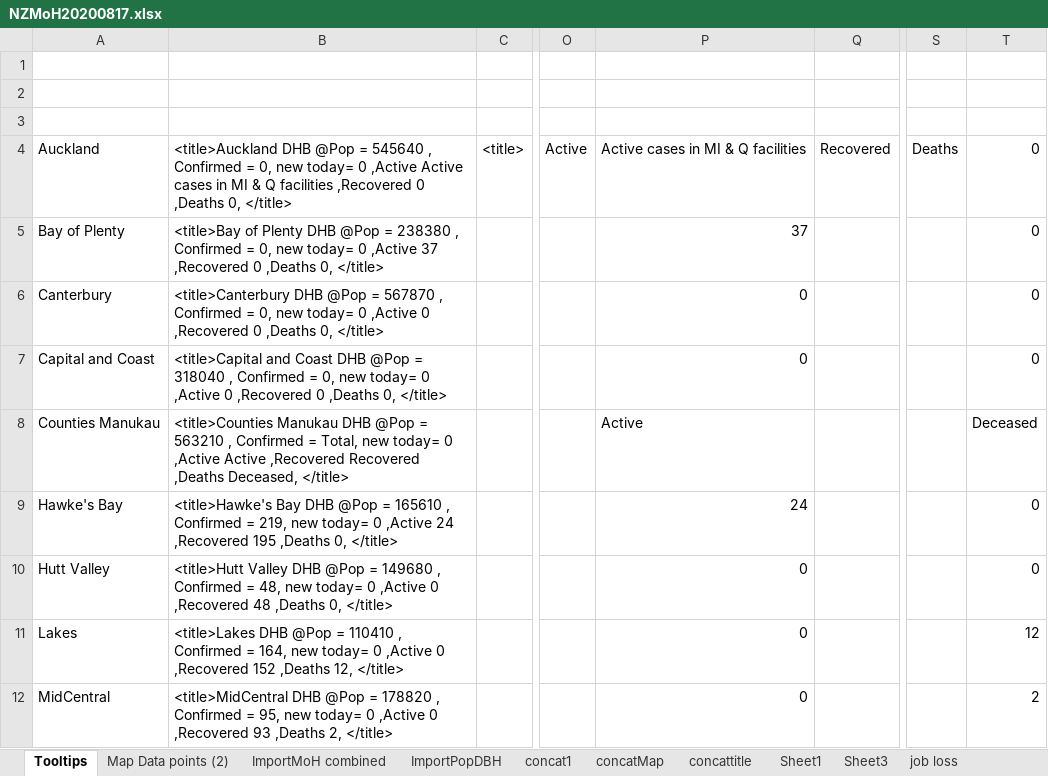
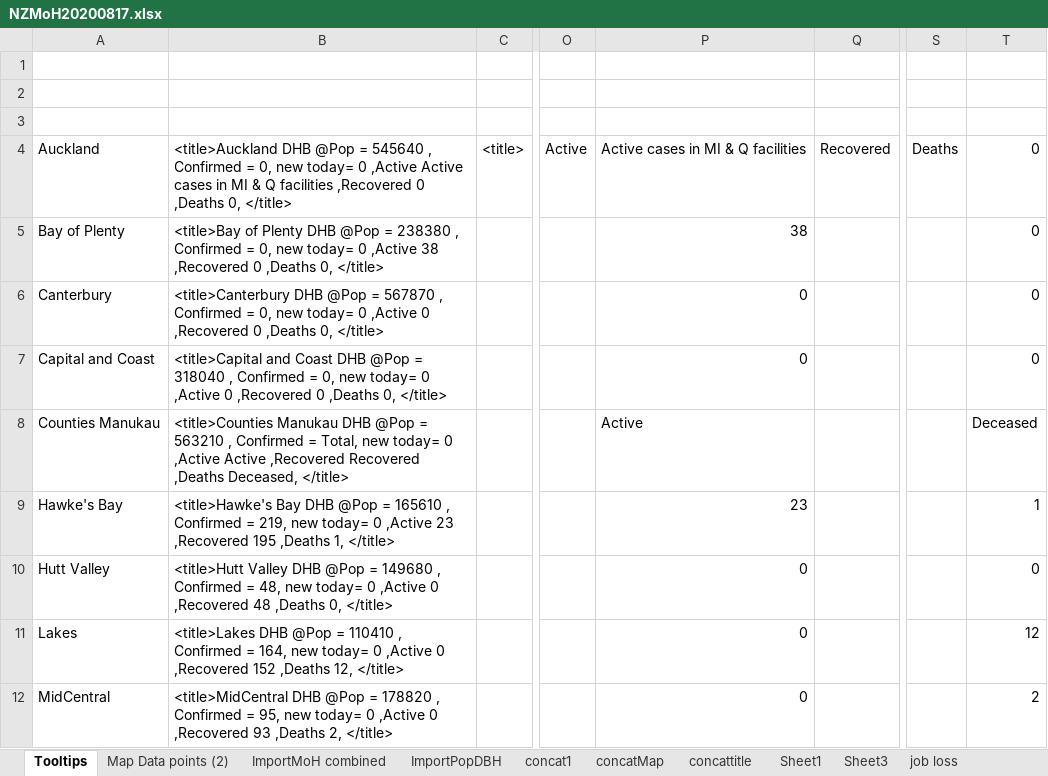
Before and after one commit to drakemax/TestGraphPage, an Excel workbook: NZMoH20200817.xlsx, sheet Tooltips, drawn as a sheet; only a part is shown, gaps mark what is left out; values as stored, in another font and other column widths than the file's, no borders; the diff covers the shown part only; the diff names each change by its address in the sheet, - before the commit and + after, or states it on an @@ line.

```diff
--- a/NZMoH20200817.xlsx (sheet Tooltips)
+++ b/NZMoH20200817.xlsx (sheet Tooltips)
-B5: …0 ,Active 37 ,Recovered 0…
+B5: …0 ,Active 38 ,Recovered 0…
-P5: 37
+P5: 38
-B9: …0 ,Active 24 ,Recovered 195 ,Deaths 0, </title>
+B9: …0 ,Active 23 ,Recovered 195 ,Deaths 1, </title>
-P9: 24
+P9: 23
-T9: 0
+T9: 1
```
Also changed, not shown: 6 edited cells elsewhere in this sheet, sheet Map Data points (2), sheet ImportMoH combined, formulas that keep their value, 1 other file.
